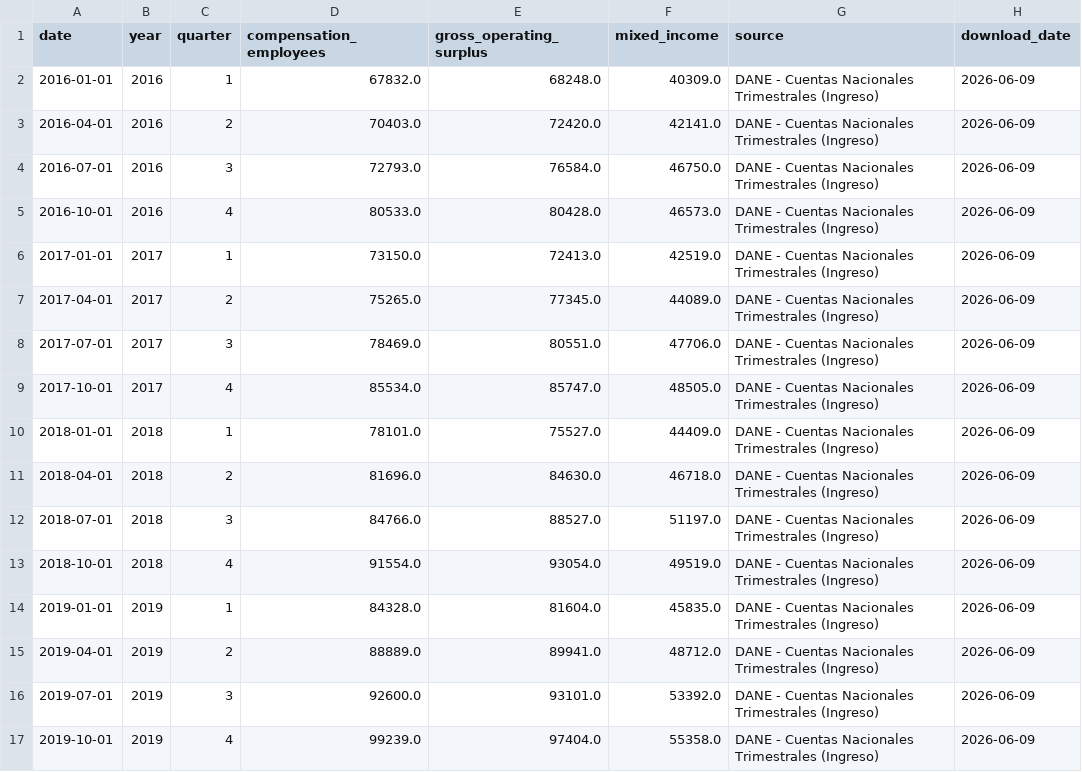
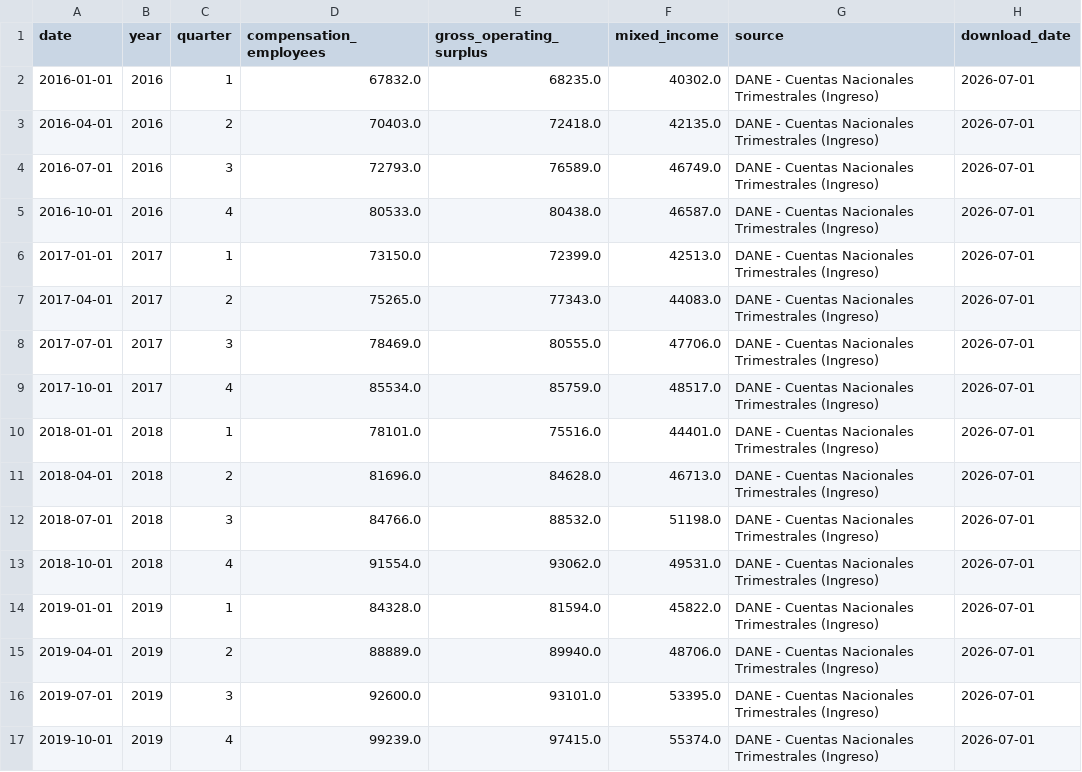
Before and after one commit to Tupxz/scraping-NAIRU, a CSV file: data/processed/dane_gdp_income_colombia.csv, drawn as a sheet; only a part is shown; the diff covers the shown part only.

```diff
--- a/data/processed/dane_gdp_income_colombia.csv
+++ b/data/processed/dane_gdp_income_colombia.csv
@@ -1,17 +1,17 @@
 date,year,quarter,compensation_employees,gross_operating_surplus,mixed_income,source,download_date
-2016-01-01,2016,1,67832.0,68248.0,40309.0,DANE - Cuentas Nacionales Trimestrales (Ingreso),2026-06-09
-2016-04-01,2016,2,70403.0,72420.0,42141.0,DANE - Cuentas Nacionales Trimestrales (Ingreso),2026-06-09
-2016-07-01,2016,3,72793.0,76584.0,46750.0,DANE - Cuentas Nacionales Trimestrales (Ingreso),2026-06-09
-2016-10-01,2016,4,80533.0,80428.0,46573.0,DANE - Cuentas Nacionales Trimestrales (Ingreso),2026-06-09
-2017-01-01,2017,1,73150.0,72413.0,42519.0,DANE - Cuentas Nacionales Trimestrales (Ingreso),2026-06-09
-2017-04-01,2017,2,75265.0,77345.0,44089.0,DANE - Cuentas Nacionales Trimestrales (Ingreso),2026-06-09
-2017-07-01,2017,3,78469.0,80551.0,47706.0,DANE - Cuentas Nacionales Trimestrales (Ingreso),2026-06-09
-2017-10-01,2017,4,85534.0,85747.0,48505.0,DANE - Cuentas Nacionales Trimestrales (Ingreso),2026-06-09
-2018-01-01,2018,1,78101.0,75527.0,44409.0,DANE - Cuentas Nacionales Trimestrales (Ingreso),2026-06-09
-2018-04-01,2018,2,81696.0,84630.0,46718.0,DANE - Cuentas Nacionales Trimestrales (Ingreso),2026-06-09
-2018-07-01,2018,3,84766.0,88527.0,51197.0,DANE - Cuentas Nacionales Trimestrales (Ingreso),2026-06-09
-2018-10-01,2018,4,91554.0,93054.0,49519.0,DANE - Cuentas Nacionales Trimestrales (Ingreso),2026-06-09
-2019-01-01,2019,1,84328.0,81604.0,45835.0,DANE - Cuentas Nacionales Trimestrales (Ingreso),2026-06-09
-2019-04-01,2019,2,88889.0,89941.0,48712.0,DANE - Cuentas Nacionales Trimestrales (Ingreso),2026-06-09
-2019-07-01,2019,3,92600.0,93101.0,53392.0,DANE - Cuentas Nacionales Trimestrales (Ingreso),2026-06-09
-2019-10-01,2019,4,99239.0,97404.0,55358.0,DANE - Cuentas Nacionales Trimestrales (Ingreso),2026-06-09
+2016-01-01,2016,1,67832.0,68235.0,40302.0,DANE - Cuentas Nacionales Trimestrales (Ingreso),2026-07-01
+2016-04-01,2016,2,70403.0,72418.0,42135.0,DANE - Cuentas Nacionales Trimestrales (Ingreso),2026-07-01
+2016-07-01,2016,3,72793.0,76589.0,46749.0,DANE - Cuentas Nacionales Trimestrales (Ingreso),2026-07-01
+2016-10-01,2016,4,80533.0,80438.0,46587.0,DANE - Cuentas Nacionales Trimestrales (Ingreso),2026-07-01
+2017-01-01,2017,1,73150.0,72399.0,42513.0,DANE - Cuentas Nacionales Trimestrales (Ingreso),2026-07-01
+2017-04-01,2017,2,75265.0,77343.0,44083.0,DANE - Cuentas Nacionales Trimestrales (Ingreso),2026-07-01
+2017-07-01,2017,3,78469.0,80555.0,47706.0,DANE - Cuentas Nacionales Trimestrales (Ingreso),2026-07-01
+2017-10-01,2017,4,85534.0,85759.0,48517.0,DANE - Cuentas Nacionales Trimestrales (Ingreso),2026-07-01
+2018-01-01,2018,1,78101.0,75516.0,44401.0,DANE - Cuentas Nacionales Trimestrales (Ingreso),2026-07-01
+2018-04-01,2018,2,81696.0,84628.0,46713.0,DANE - Cuentas Nacionales Trimestrales (Ingreso),2026-07-01
+2018-07-01,2018,3,84766.0,88532.0,51198.0,DANE - Cuentas Nacionales Trimestrales (Ingreso),2026-07-01
+2018-10-01,2018,4,91554.0,93062.0,49531.0,DANE - Cuentas Nacionales Trimestrales (Ingreso),2026-07-01
+2019-01-01,2019,1,84328.0,81594.0,45822.0,DANE - Cuentas Nacionales Trimestrales (Ingreso),2026-07-01
+2019-04-01,2019,2,88889.0,89940.0,48706.0,DANE - Cuentas Nacionales Trimestrales (Ingreso),2026-07-01
+2019-07-01,2019,3,92600.0,93101.0,53395.0,DANE - Cuentas Nacionales Trimestrales (Ingreso),2026-07-01
+2019-10-01,2019,4,99239.0,97415.0,55374.0,DANE - Cuentas Nacionales Trimestrales (Ingreso),2026-07-01
```
Also changed, not shown: 1 added row and 93 edited cells elsewhere in this file, data/final/nairu_dataset.csv, data/processed/dane_informality_colombia.csv, 10 other files.
